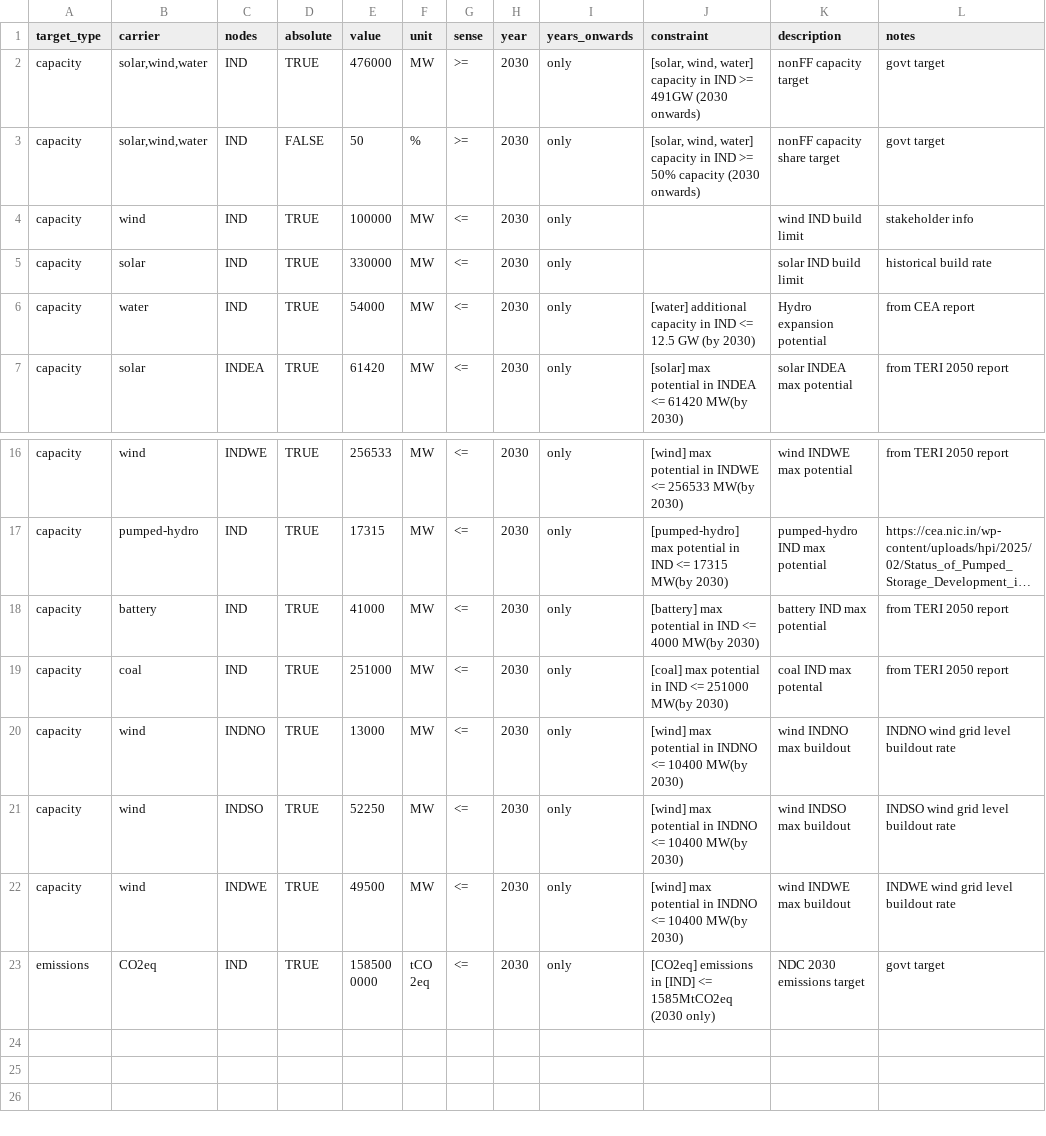
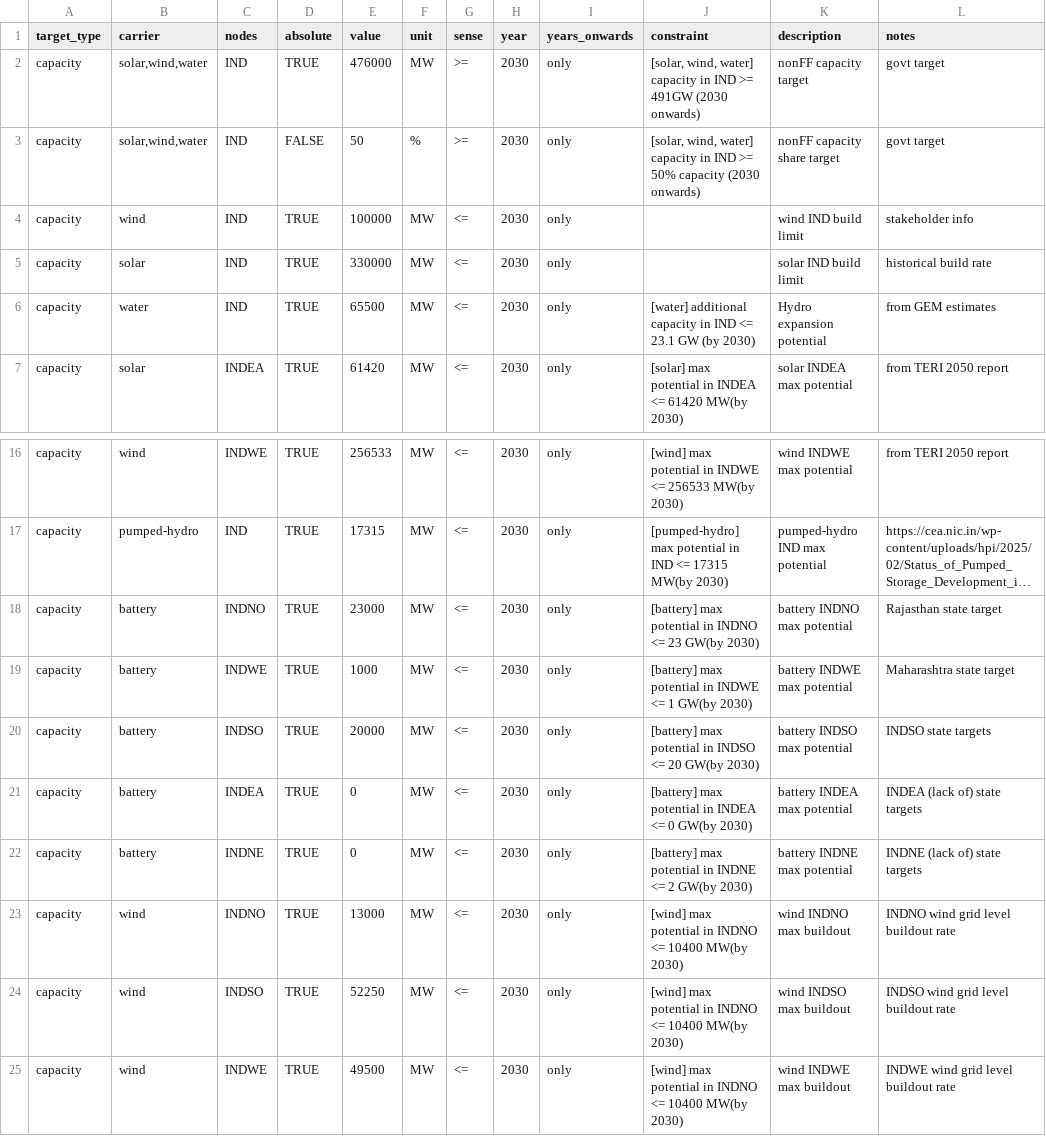
Before and after one commit to transition-zero/tza-pypsa, a CSV file: stock_models/India/power_sector_targets.csv, drawn as a sheet; only a part is shown, gaps mark what is left out; the shorter side is filled out with more unchanged rows; long unchanged cells end in …; addresses are those after the commit; the diff names each change by its address in the sheet, - before the commit and + after, or states it on an @@ line.

Commit message:
fixed erroneous coal build. Added battery built limits by bus.

```diff
--- a/stock_models/India/power_sector_targets.csv
+++ b/stock_models/India/power_sector_targets.csv
-E6 (value): 54000
+E6 (value): 65500
-J6 (constraint): …IND <= 12.5 GW (by…
+J6 (constraint): …IND <= 23.1 GW (by…
-L6 (notes): from CEA report
+L6 (notes): from GEM estimates
+row 18: capacity | battery | INDNO | TRUE | 23000 | MW | <= | 2030 | only | [battery] max potential in INDNO <= 23 GW(by 2030) | battery INDNO max potential | Rajasthan state target
+row 19: capacity | battery | INDWE | TRUE | 1000 | MW | <= | 2030 | only | [battery] max potential in INDWE <= 1 GW(by 2030) | battery INDWE max potential | Maharashtra state target
+row 20: capacity | battery | INDSO | TRUE | 20000 | MW | <= | 2030 | only | [battery] max potential in INDSO <= 20 GW(by 2030) | battery INDSO max potential | INDSO state targets
-C21 (nodes): IND
+C21 (nodes): INDEA
-E21 (value): 41000
+E21 (value): 0
-J21 (constraint): …potential in IND <= 4000 MW(by 2030)
+J21 (constraint): …potential in INDEA <= 0 GW(by 2030)
-K21 (description): battery IND max potential
+K21 (description): battery INDEA max potential
-L21 (notes): from TERI 2050 report
+L21 (notes): INDEA (lack of) state targets
-B22 (carrier): coal
+B22 (carrier): battery
-C22 (nodes): IND
+C22 (nodes): INDNE
-E22 (value): 251000
+E22 (value): 0
-J22 (constraint): [coal] max potential in IND <= 251000 MW(by 2030)
+J22 (constraint): [battery] max potential in INDNE <= 2 GW(by 2030)
-K22 (description): coal IND max potental
+K22 (description): battery INDNE max potential
-L22 (notes): from TERI 2050 report
+L22 (notes): INDNE (lack of) state targets
```
Also changed, not shown: stock_models/India/generators.csv.
